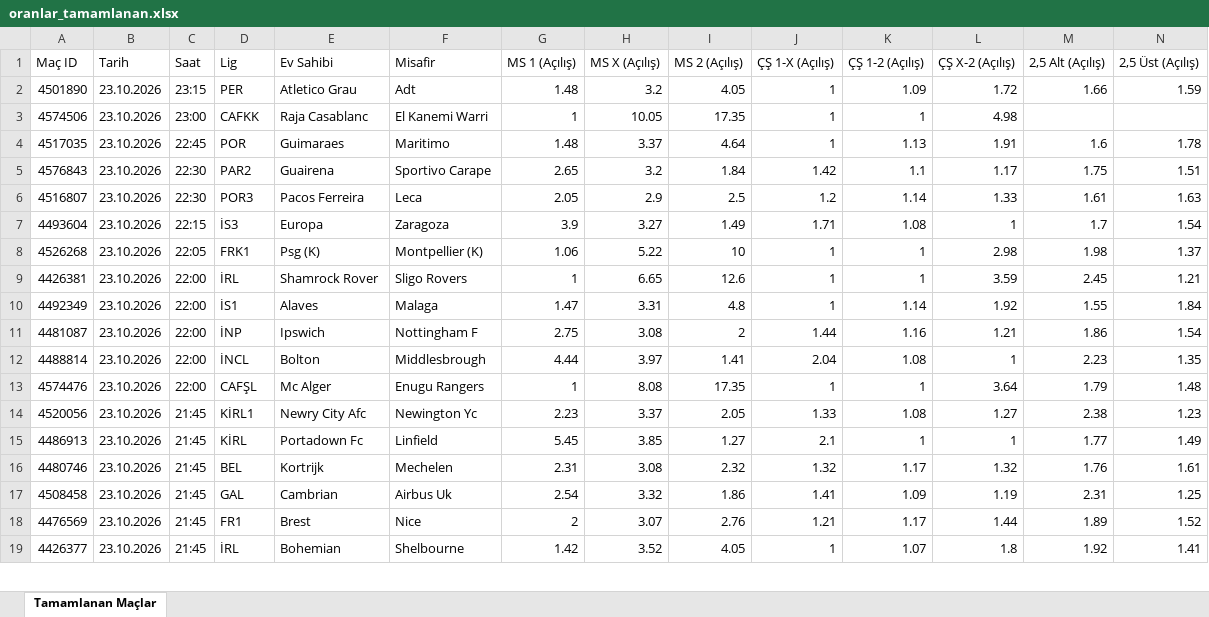
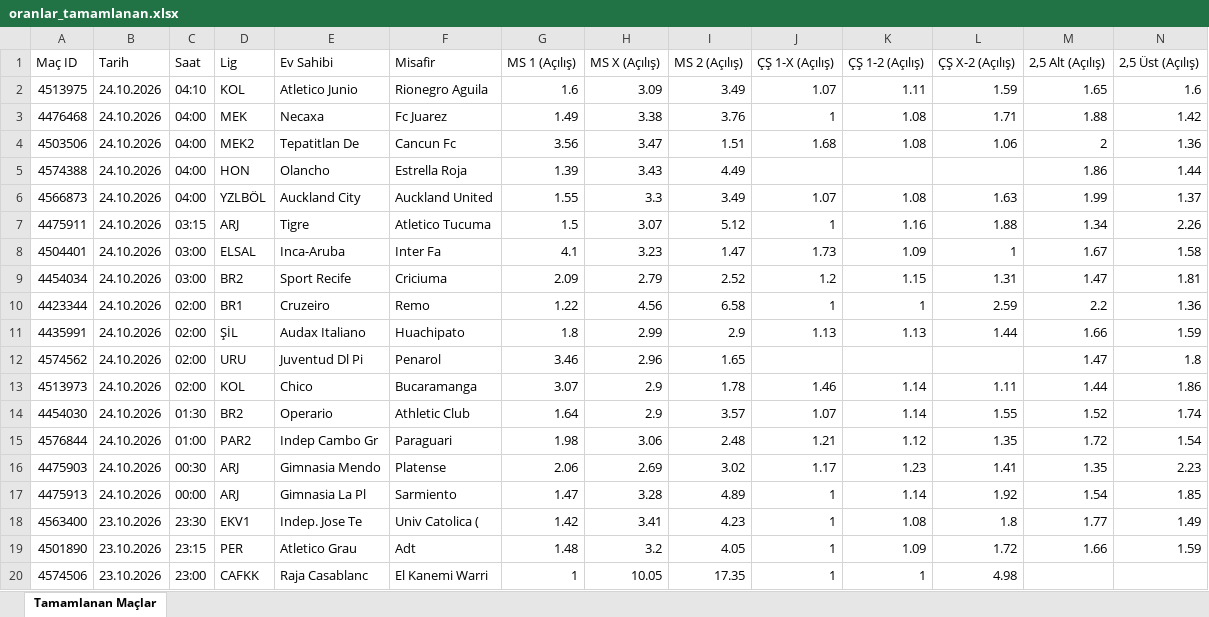
Before and after one commit to MuSa60-12/mackolik-oranlar, an Excel workbook: oranlar_tamamlanan.xlsx, sheet Tamamlanan Maçlar, drawn as a sheet; only a part is shown; the shorter side is filled out with more unchanged rows; values as stored, in another font and other column widths than the file's, no borders; rows hold the shown columns only; the diff names each change by its address in the sheet, - before the commit and + after, or states it on an @@ line.

```diff
--- a/oranlar_tamamlanan.xlsx (sheet Tamamlanan Maçlar)
+++ b/oranlar_tamamlanan.xlsx (sheet Tamamlanan Maçlar)
+row 2: 4513975 | 24.10.2026 | 04:10 | KOL | Atletico Junio | Rionegro Aguila | 1.6 | 3.09 | 3.49 | 1.07 | 1.11 | 1.59 | 1.65 | 1.6
+row 3: 4476468 | 24.10.2026 | 04:00 | MEK | Necaxa | Fc Juarez | 1.49 | 3.38 | 3.76 | 1 | 1.08 | 1.71 | 1.88 | 1.42
+row 4: 4503506 | 24.10.2026 | 04:00 | MEK2 | Tepatitlan De | Cancun Fc | 3.56 | 3.47 | 1.51 | 1.68 | 1.08 | 1.06 | 2 | 1.36
+row 5: 4574388 | 24.10.2026 | 04:00 | HON | Olancho | Estrella Roja | 1.39 | 3.43 | 4.49 |  |  |  | 1.86 | 1.44
+row 6: 4566873 | 24.10.2026 | 04:00 | YZLBÖL | Auckland City | Auckland United | 1.55 | 3.3 | 3.49 | 1.07 | 1.08 | 1.63 | 1.99 | 1.37
+row 7: 4475911 | 24.10.2026 | 03:15 | ARJ | Tigre | Atletico Tucuma | 1.5 | 3.07 | 5.12 | 1 | 1.16 | 1.88 | 1.34 | 2.26
+row 8: 4504401 | 24.10.2026 | 03:00 | ELSAL | Inca-Aruba | Inter Fa | 4.1 | 3.23 | 1.47 | 1.73 | 1.09 | 1 | 1.67 | 1.58
+row 9: 4454034 | 24.10.2026 | 03:00 | BR2 | Sport Recife | Criciuma | 2.09 | 2.79 | 2.52 | 1.2 | 1.15 | 1.31 | 1.47 | 1.81
+row 10: 4423344 | 24.10.2026 | 02:00 | BR1 | Cruzeiro | Remo | 1.22 | 4.56 | 6.58 | 1 | 1 | 2.59 | 2.2 | 1.36
+row 11: 4435991 | 24.10.2026 | 02:00 | ŞİL | Audax Italiano | Huachipato | 1.8 | 2.99 | 2.9 | 1.13 | 1.13 | 1.44 | 1.66 | 1.59
+row 12: 4574562 | 24.10.2026 | 02:00 | URU | Juventud Dl Pi | Penarol | 3.46 | 2.96 | 1.65 |  |  |  | 1.47 | 1.8
+row 13: 4513973 | 24.10.2026 | 02:00 | KOL | Chico | Bucaramanga | 3.07 | 2.9 | 1.78 | 1.46 | 1.14 | 1.11 | 1.44 | 1.86
+row 14: 4454030 | 24.10.2026 | 01:30 | BR2 | Operario | Athletic Club | 1.64 | 2.9 | 3.57 | 1.07 | 1.14 | 1.55 | 1.52 | 1.74
+row 15: 4576844 | 24.10.2026 | 01:00 | PAR2 | Indep Cambo Gr | Paraguari | 1.98 | 3.06 | 2.48 | 1.21 | 1.12 | 1.35 | 1.72 | 1.54
+row 16: 4475903 | 24.10.2026 | 00:30 | ARJ | Gimnasia Mendo | Platense | 2.06 | 2.69 | 3.02 | 1.17 | 1.23 | 1.41 | 1.35 | 2.23
+row 17: 4475913 | 24.10.2026 | 00:00 | ARJ | Gimnasia La Pl | Sarmiento | 1.47 | 3.28 | 4.89 | 1 | 1.14 | 1.92 | 1.54 | 1.85
+row 18: 4563400 | 23.10.2026 | 23:30 | EKV1 | Indep. Jose Te | Univ Catolica ( | 1.42 | 3.41 | 4.23 | 1 | 1.08 | 1.8 | 1.77 | 1.49
```
Also changed, not shown: oranlar_yaklasan.xlsx.
